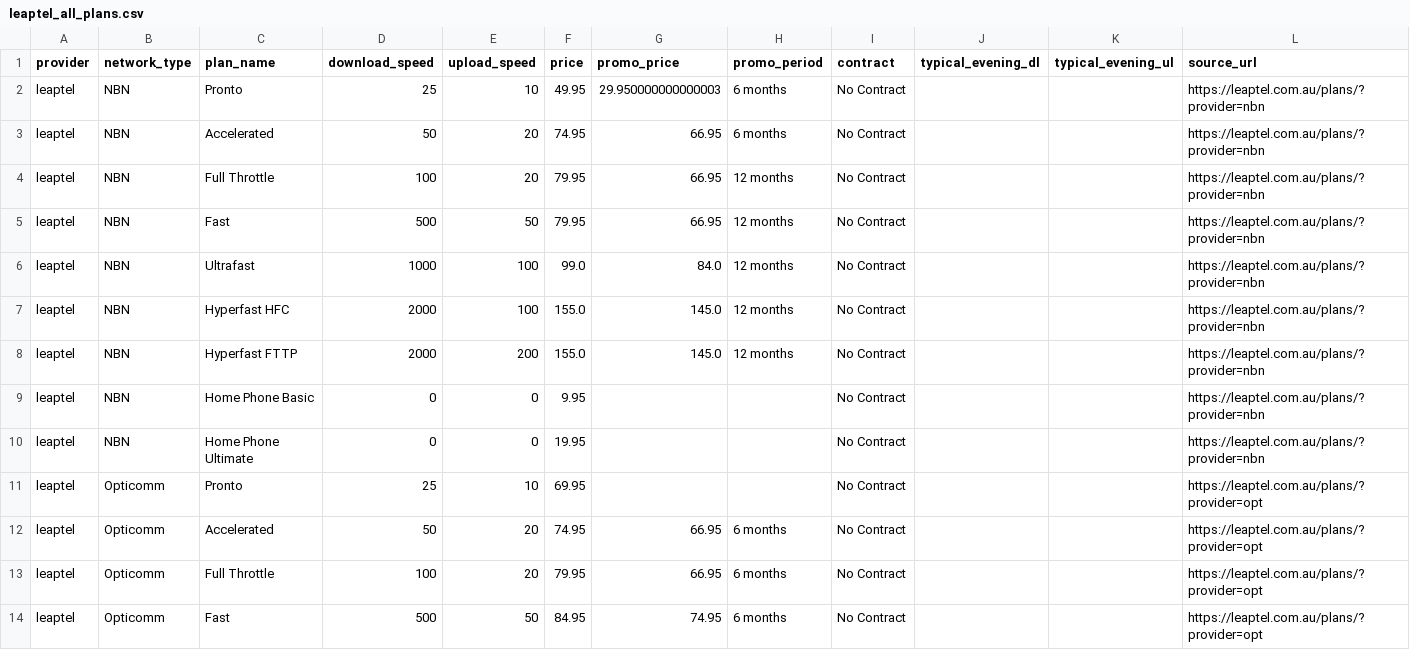
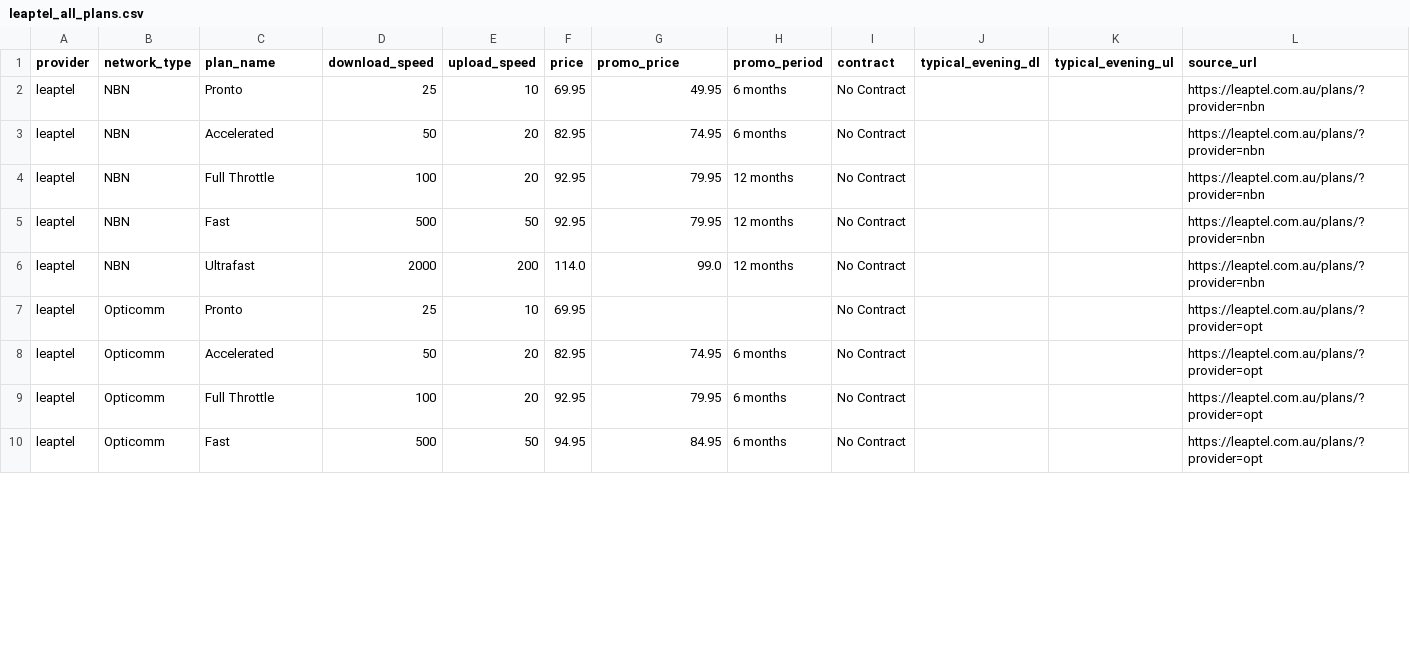
Before and after one commit to abhi-occom/scrape, a CSV file: output/scrape_isp_leaptel/csv/leaptel_all_plans.csv, drawn as a sheet; only a part is shown; the diff covers the shown part only.

```diff
--- a/output/scrape_isp_leaptel/csv/leaptel_all_plans.csv
+++ b/output/scrape_isp_leaptel/csv/leaptel_all_plans.csv
@@ -1,14 +1,10 @@
 provider,network_type,plan_name,download_speed,upload_speed,price,promo_price,promo_period,contract,typical_evening_dl,typical_evening_ul,source_url
-leaptel,NBN,Pronto,25,10,49.95,29.950000000000003,6 months,No Contract,,,https://leaptel.com.au/plans/?provider=nbn
-leaptel,NBN,Accelerated,50,20,74.95,66.95,6 months,No Contract,,,https://leaptel.com.au/plans/?provider=nbn
-leaptel,NBN,Full Throttle,100,20,79.95,66.95,12 months,No Contract,,,https://leaptel.com.au/plans/?provider=nbn
-leaptel,NBN,Fast,500,50,79.95,66.95,12 months,No Contract,,,https://leaptel.com.au/plans/?provider=nbn
-leaptel,NBN,Ultrafast,1000,100,99.0,84.0,12 months,No Contract,,,https://leaptel.com.au/plans/?provider=nbn
-leaptel,NBN,Hyperfast HFC,2000,100,155.0,145.0,12 months,No Contract,,,https://leaptel.com.au/plans/?provider=nbn
-leaptel,NBN,Hyperfast FTTP,2000,200,155.0,145.0,12 months,No Contract,,,https://leaptel.com.au/plans/?provider=nbn
-leaptel,NBN,Home Phone Basic,0,0,9.95,,,No Contract,,,https://leaptel.com.au/plans/?provider=nbn
-leaptel,NBN,Home Phone Ultimate,0,0,19.95,,,No Contract,,,https://leaptel.com.au/plans/?provider=nbn
+leaptel,NBN,Pronto,25,10,69.95,49.95,6 months,No Contract,,,https://leaptel.com.au/plans/?provider=nbn
+leaptel,NBN,Accelerated,50,20,82.95,74.95,6 months,No Contract,,,https://leaptel.com.au/plans/?provider=nbn
+leaptel,NBN,Full Throttle,100,20,92.95,79.95,12 months,No Contract,,,https://leaptel.com.au/plans/?provider=nbn
+leaptel,NBN,Fast,500,50,92.95,79.95,12 months,No Contract,,,https://leaptel.com.au/plans/?provider=nbn
+leaptel,NBN,Ultrafast,2000,200,114.0,99.0,12 months,No Contract,,,https://leaptel.com.au/plans/?provider=nbn
 leaptel,Opticomm,Pronto,25,10,69.95,,,No Contract,,,https://leaptel.com.au/plans/?provider=opt
-leaptel,Opticomm,Accelerated,50,20,74.95,66.95,6 months,No Contract,,,https://leaptel.com.au/plans/?provider=opt
-leaptel,Opticomm,Full Throttle,100,20,79.95,66.95,6 months,No Contract,,,https://leaptel.com.au/plans/?provider=opt
-leaptel,Opticomm,Fast,500,50,84.95,74.95,6 months,No Contract,,,https://leaptel.com.au/plans/?provider=opt
+leaptel,Opticomm,Accelerated,50,20,82.95,74.95,6 months,No Contract,,,https://leaptel.com.au/plans/?provider=opt
+leaptel,Opticomm,Full Throttle,100,20,92.95,79.95,6 months,No Contract,,,https://leaptel.com.au/plans/?provider=opt
+leaptel,Opticomm,Fast,500,50,94.95,84.95,6 months,No Contract,,,https://leaptel.com.au/plans/?provider=opt
```
Also changed, not shown: 6 removed rows and 8 edited cells elsewhere in this file, output/benchmark_report.csv, output/scrape_isp_leaptel/csv/leaptel_plans.csv, 9 other files.
